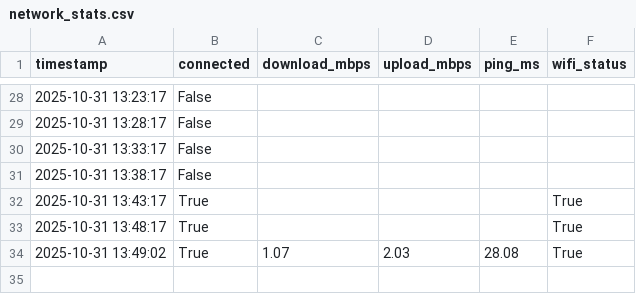
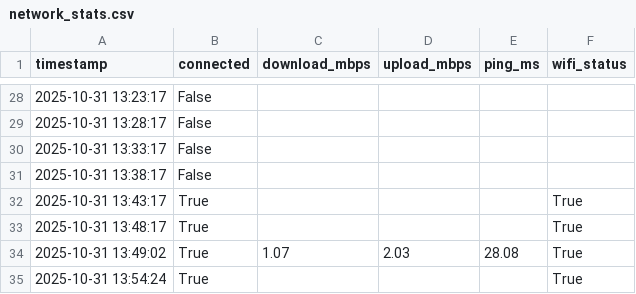
Before and after one commit to jolly-john/code, a CSV file: network_stats.csv, drawn as a sheet; only a part is shown, gaps mark what is left out.

```diff
--- a/network_stats.csv
+++ b/network_stats.csv
@@ -34 +34,2 @@ timestamp,connected,download_mbps,upload_mbps,ping_ms,wifi_status
 2025-10-31 13:49:02,True,1.07,2.03,28.08,True
+2025-10-31 13:54:24,True,,,,True
```
Also changed, not shown: 1 other file.
